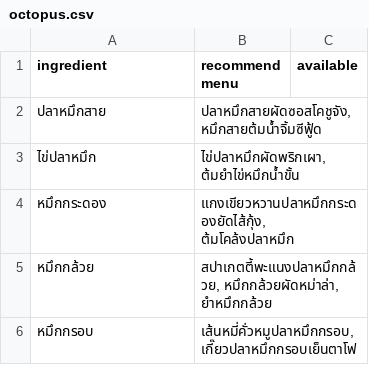
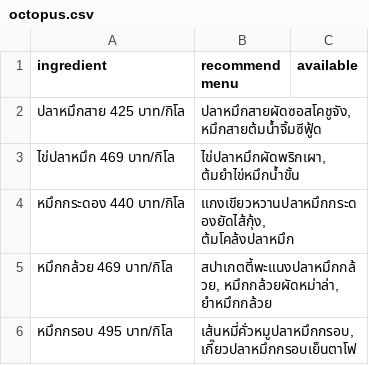
Before and after one commit to chulnwza/pscp_project_python_line_chatbot, a CSV file: ingredient/octopus.csv, drawn as a sheet.

```diff
--- a/ingredient/octopus.csv
+++ b/ingredient/octopus.csv
@@ -1,6 +1,6 @@
 ingredient,recommend menu,available
-ปลาหมึกสาย,"ปลาหมึกสายผัดซอสโคชูจัง, หมึกสายต้มน้ำจิ้มซีฟู้ด",
-ไข่ปลาหมึก,"ไข่ปลาหมึกผัดพริกเผา, ต้มยำไข่หมึกน้ำขั้น",
-หมึกกระดอง,"แกงเขียวหวานปลาหมึกกระดองยัดไส้กุ้ง, ต้มโคล้งปลาหมึก",
-หมึกกล้วย,"สปาเกตตี้พะแนงปลาหมึกกล้วย, หมึกกล้วยผัดหม่าล่า, ยำหมึกกล้วย",
-หมึกกรอบ,"เส้นหมี่คั่วหมูปลาหมึกกรอบ, เกี๊ยวปลาหมึกกรอบเย็นตาโฟ",
+ปลาหมึกสาย 425 บาท/กิโล,"ปลาหมึกสายผัดซอสโคชูจัง, หมึกสายต้มน้ำจิ้มซีฟู้ด",
+ไข่ปลาหมึก 469 บาท/กิโล,"ไข่ปลาหมึกผัดพริกเผา, ต้มยำไข่หมึกน้ำขั้น",
+หมึกกระดอง 440 บาท/กิโล,"แกงเขียวหวานปลาหมึกกระดองยัดไส้กุ้ง, ต้มโคล้งปลาหมึก",
+หมึกกล้วย 469 บาท/กิโล,"สปาเกตตี้พะแนงปลาหมึกกล้วย, หมึกกล้วยผัดหม่าล่า, ยำหมึกกล้วย",
+หมึกกรอบ 495 บาท/กิโล,"เส้นหมี่คั่วหมูปลาหมึกกรอบ, เกี๊ยวปลาหมึกกรอบเย็นตาโฟ",
```
Also changed, not shown: ingredient/crab.csv, ingredient/fish.csv, 2 other files.
